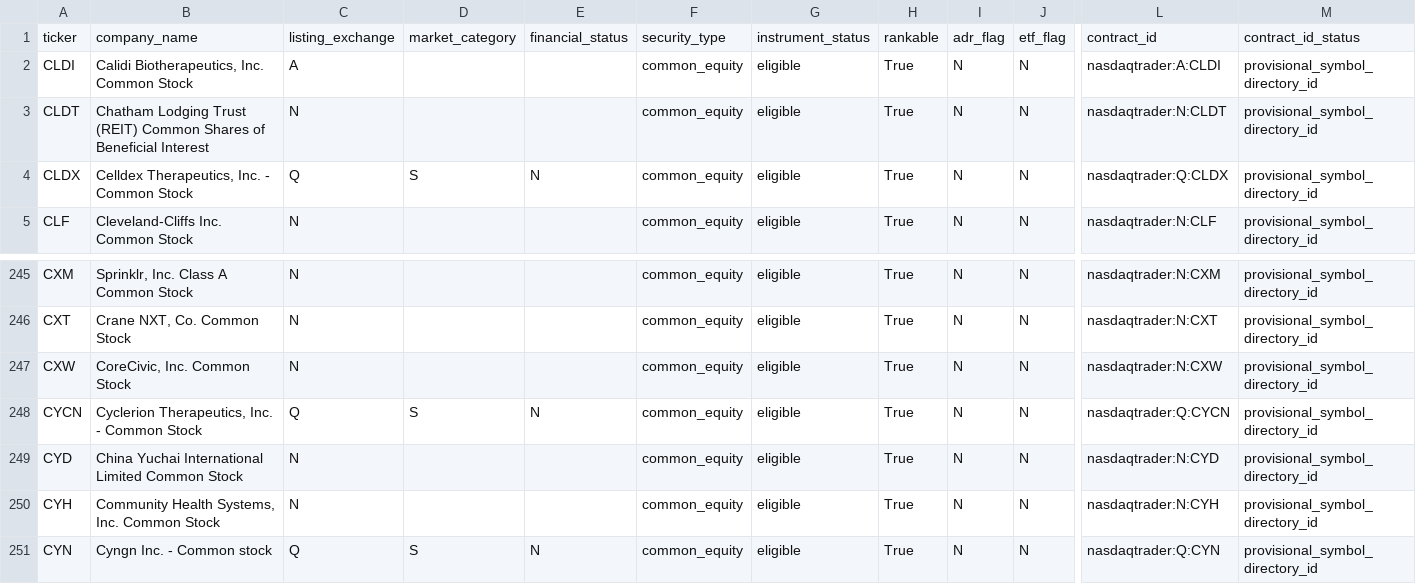
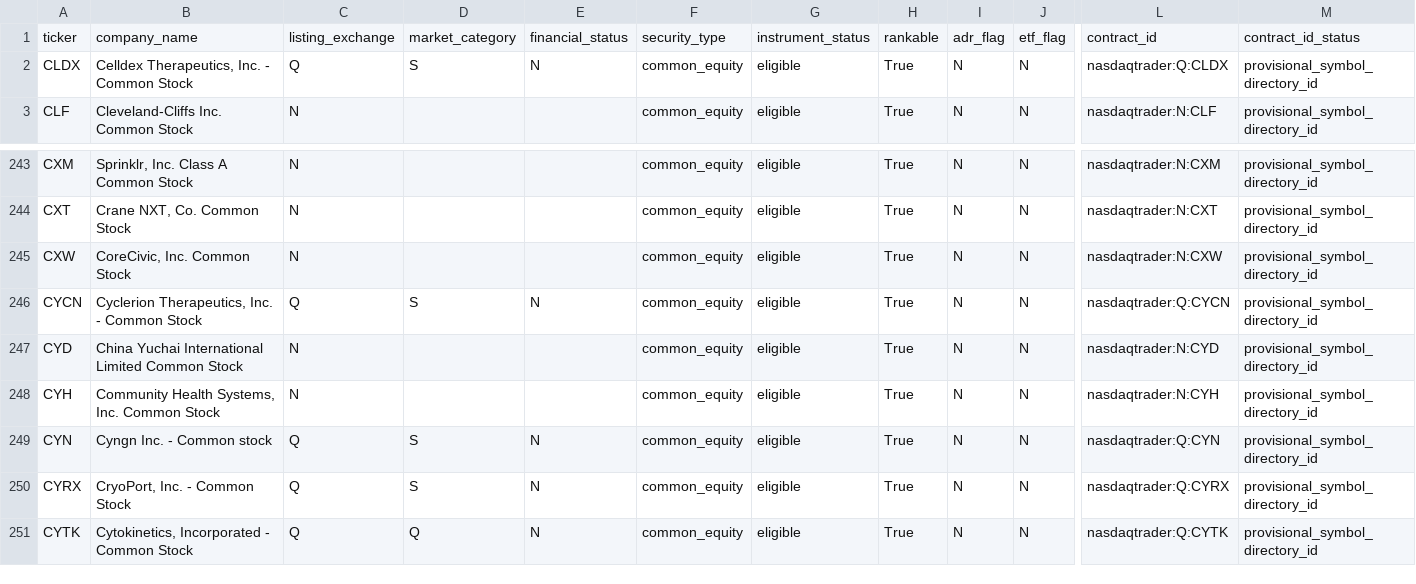
Before and after one commit to chelovekodessa/qrgf-market-data, a CSV file: data/latest/pages/page-0006.csv, drawn as a sheet; only a part is shown, gaps mark what is left out; removed rows and columns are numbered as before the commit, all else as after; rows hold the shown columns only; the diff names each change by its address in the sheet, - before the commit and + after, or states it on an @@ line.

```diff
--- a/data/latest/pages/page-0006.csv
+++ b/data/latest/pages/page-0006.csv
-row 2: CLDI | Calidi Biotherapeutics, Inc. Common Stock | A |  |  | common_equity | eligible | True | N | N | nasdaqtrader:A:CLDI | provisional_symbol_directory_id
-row 3: CLDT | Chatham Lodging Trust (REIT) Common Shares of Beneficial Interest | N |  |  | common_equity | eligible | True | N | N | nasdaqtrader:N:CLDT | provisional_symbol_directory_id
+row 250: CYRX | CryoPort, Inc. - Common Stock | Q | S | N | common_equity | eligible | True | N | N | nasdaqtrader:Q:CYRX | provisional_symbol_directory_id
+row 251: CYTK | Cytokinetics, Incorporated - Common Stock | Q | Q | N | common_equity | eligible | True | N | N | nasdaqtrader:Q:CYTK | provisional_symbol_directory_id
```
Also changed, not shown: data/latest/pages/page-0004.csv, data/latest/pages/page-0005.csv, 19 other files.
